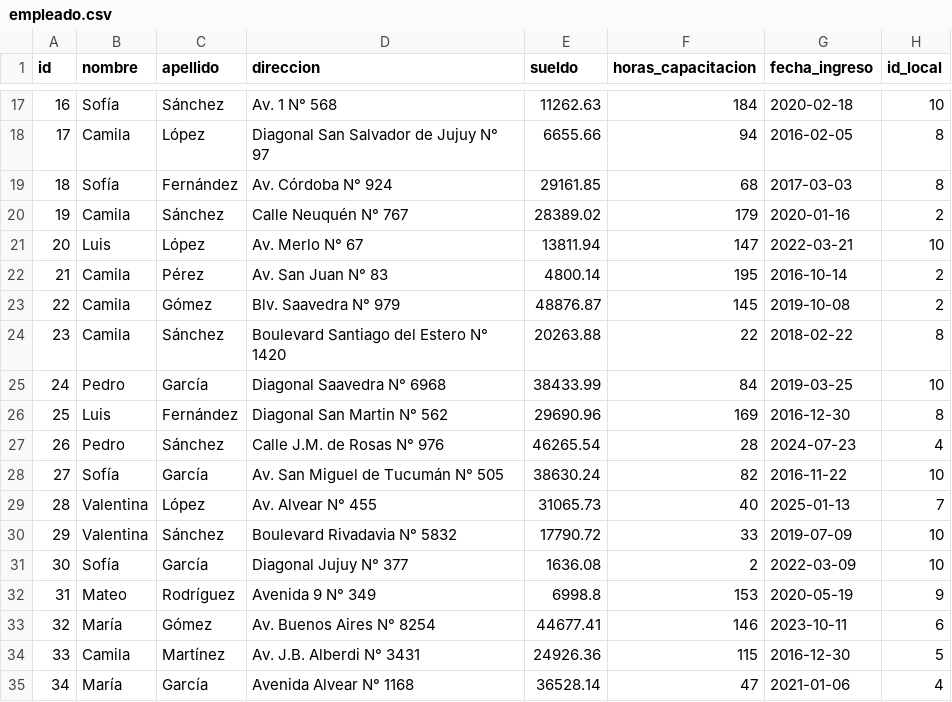
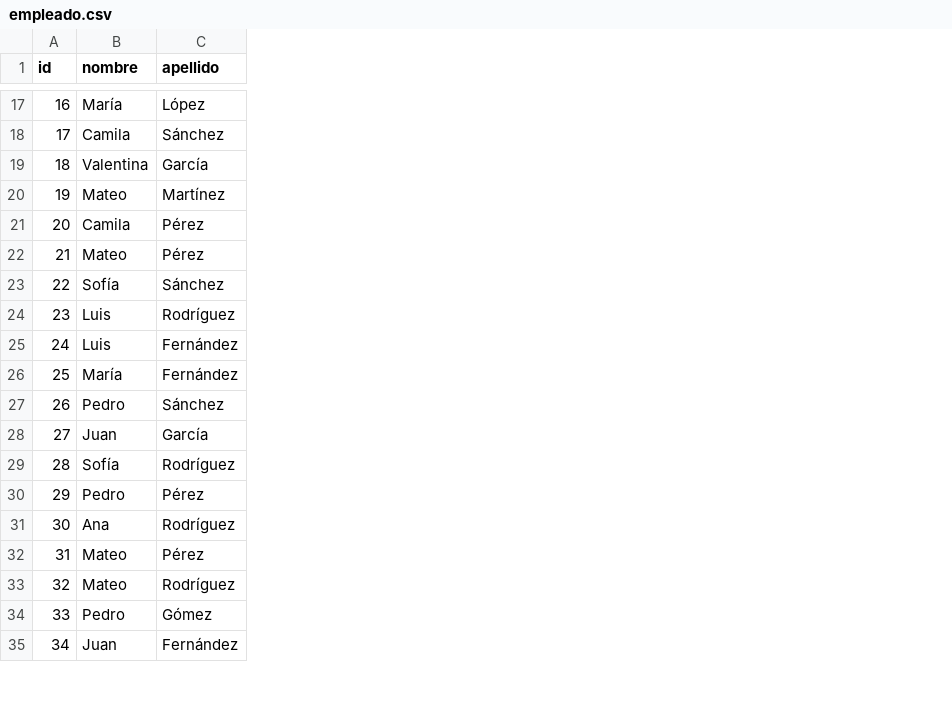
Before and after one commit to KGaston0/funnypark_data_gen, a CSV file: funnypark_data_gen/output/entradas/empleado.csv, drawn as a sheet; only a part is shown, gaps mark what is left out; the diff covers the shown part only; the diff names each change by its address in the sheet, - before the commit and + after, or states it on an @@ line.

```diff
--- a/funnypark_data_gen/output/entradas/empleado.csv
+++ b/funnypark_data_gen/output/entradas/empleado.csv
-column D (direccion), rows 17-35: Av. 1 N° 568 | Diagonal San Salvador de Jujuy N° 97 | Av. Córdoba N° 924 | Calle Neuquén N° 767 | Av. Merlo N° 67 | Av. San Juan N° 83 | Blv. Saavedra N° 979 | Boulevard Santiago del Estero N° 1420 | Diagonal Saavedra N° 6968 | Diagonal San Martin N° 562 | Calle J.M. de Rosas N° 976 | Av. San Miguel de Tucumán N° 505 | Av. Alvear N° 455 | Boulevard Rivadavia N° 5832 | Diagonal Jujuy N° 377 | Avenida 9 N° 349 | Av. Buenos Aires N° 8254 | Av. J.B. Alberdi N° 3431 | Avenida Alvear N° 1168
-column E (sueldo), rows 17-35: 11262.63 | 6655.66 | 29161.85 | 28389.02 | 13811.94 | 4800.14 | 48876.87 | 20263.88 | 38433.99 | 29690.96 | 46265.54 | 38630.24 | 31065.73 | 17790.72 | 1636.08 | 6998.8 | 44677.41 | 24926.36 | 36528.14
-column F (horas_capacitacion), rows 17-35: 184 | 94 | 68 | 179 | 147 | 195 | 145 | 22 | 84 | 169 | 28 | 82 | 40 | 33 | 2 | 153 | 146 | 115 | 47
-column G (fecha_ingreso), rows 17-35: 2020-02-18 | 2016-02-05 | 2017-03-03 | 2020-01-16 | 2022-03-21 | 2016-10-14 | 2019-10-08 | 2018-02-22 | 2019-03-25 | 2016-12-30 | 2024-07-23 | 2016-11-22 | 2025-01-13 | 2019-07-09 | 2022-03-09 | 2020-05-19 | 2023-10-11 | 2016-12-30 | 2021-01-06
-column H (id_local), rows 17-35: 10 | 8 | 8 | 2 | 10 | 2 | 2 | 8 | 10 | 8 | 4 | 10 | 7 | 10 | 10 | 9 | 6 | 5 | 4
-B17 (nombre): Sofía
+B17 (nombre): María
-C17 (apellido): Sánchez
+C17 (apellido): López
-C18 (apellido): López
+C18 (apellido): Sánchez
-B19 (nombre): Sofía
+B19 (nombre): Valentina
-C19 (apellido): Fernández
+C19 (apellido): García
-B20 (nombre): Camila
+B20 (nombre): Mateo
-C20 (apellido): Sánchez
+C20 (apellido): Martínez
-B21 (nombre): Luis
+B21 (nombre): Camila
-C21 (apellido): López
+C21 (apellido): Pérez
-B22 (nombre): Camila
+B22 (nombre): Mateo
-B23 (nombre): Camila
+B23 (nombre): Sofía
-C23 (apellido): Gómez
+C23 (apellido): Sánchez
-B24 (nombre): Camila
+B24 (nombre): Luis
-C24 (apellido): Sánchez
+C24 (apellido): Rodríguez
-B25 (nombre): Pedro
+B25 (nombre): Luis
-C25 (apellido): García
+C25 (apellido): Fernández
-B26 (nombre): Luis
+B26 (nombre): María
-B28 (nombre): Sofía
+B28 (nombre): Juan
-B29 (nombre): Valentina
+B29 (nombre): Sofía
-C29 (apellido): López
+C29 (apellido): Rodríguez
-B30 (nombre): Valentina
+B30 (nombre): Pedro
-C30 (apellido): Sánchez
+C30 (apellido): Pérez
-B31 (nombre): Sofía
+B31 (nombre): Ana
-C31 (apellido): García
+C31 (apellido): Rodríguez
-C32 (apellido): Rodríguez
+C32 (apellido): Pérez
-B33 (nombre): María
+B33 (nombre): Mateo
-C33 (apellido): Gómez
+C33 (apellido): Rodríguez
-B34 (nombre): Camila
+B34 (nombre): Pedro
-C34 (apellido): Martínez
+C34 (apellido): Gómez
-B35 (nombre): María
+B35 (nombre): Juan
-C35 (apellido): García
+C35 (apellido): Fernández
```
Also changed, not shown: 144 edited cells elsewhere in this file, funnypark_data_gen/output/entradas/item_venta.csv, funnypark_data_gen/output/facturacion_1/empleado.csv, 39 other files.
